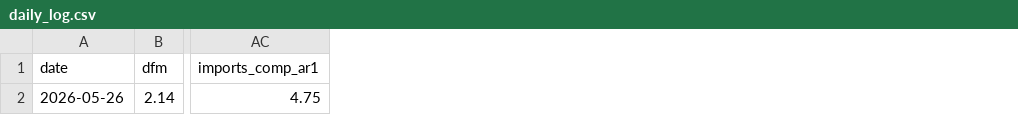
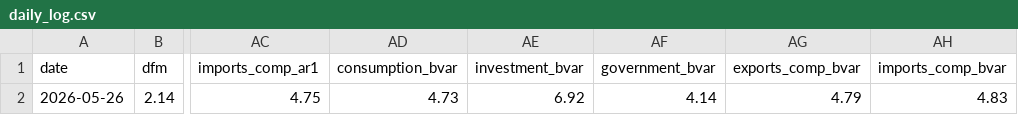
Before and after one commit to pengkodammaya/BM-ECB, a CSV file: docs/daily_log.csv, drawn as a sheet; only a part is shown, gaps mark what is left out; the diff names each change by its address in the sheet, - before the commit and + after, or states it on an @@ line.

Commit message:
Save BVAR component results: wins 3 of 5 components
BVAR errors vs Q1 actual:
- Consumption  0.0pp (wins)
- Investment   0.4pp (wins)
- Government   0.0pp (wins)
- Exports      0.4pp (loses to AR1 by 0.1pp)
- Imports      0.2pp (ties AR1)

BEQ returns NaN per component (All-NaN slice in VAR interpolation — needs debugging)

```diff
--- a/docs/daily_log.csv
+++ b/docs/daily_log.csv
+column AD (consumption_bvar), row 2: 4.73
+column AE (investment_bvar), row 2: 6.92
+column AF (government_bvar), row 2: 4.14
+column AG (exports_comp_bvar), row 2: 4.79
+column AH (imports_comp_bvar), row 2: 4.83
```
Also changed, not shown: 3 other files.
